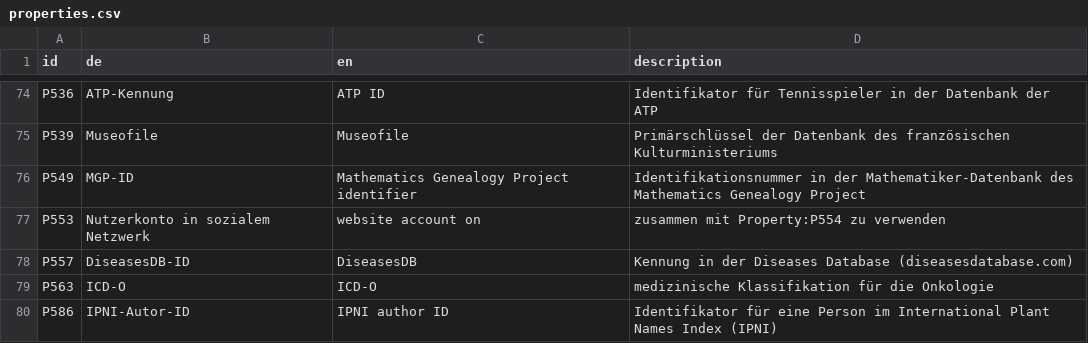
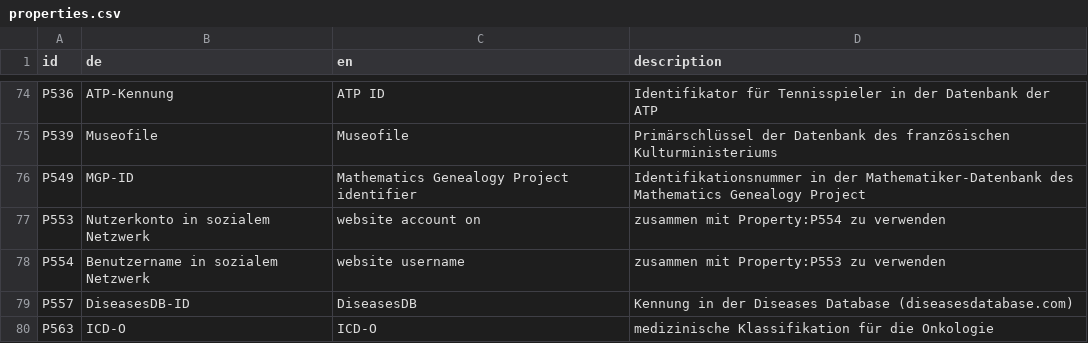
Before and after one commit to hshdb/normdaten-in-wikidata, a CSV file: scripts/properties.csv, drawn as a sheet; only a part is shown, gaps mark what is left out; the shorter side is filled out with more unchanged rows.

```diff
--- a/scripts/properties.csv
+++ b/scripts/properties.csv
@@ -77,2 +77,3 @@ P549,MGP-ID,"Mathematics Genealogy Project identifier","Identifikationsnummer in
 P553,"Nutzerkonto in sozialem Netzwerk","website account on","zusammen mit Property:P554 zu verwenden"
+P554,"Benutzername in sozialem Netzwerk","website username","zusammen mit Property:P553 zu verwenden"
 P557,DiseasesDB-ID,DiseasesDB,"Kennung in der Diseases Database (diseasesdatabase.com)"
```
Also changed, not shown: 4 other files.
